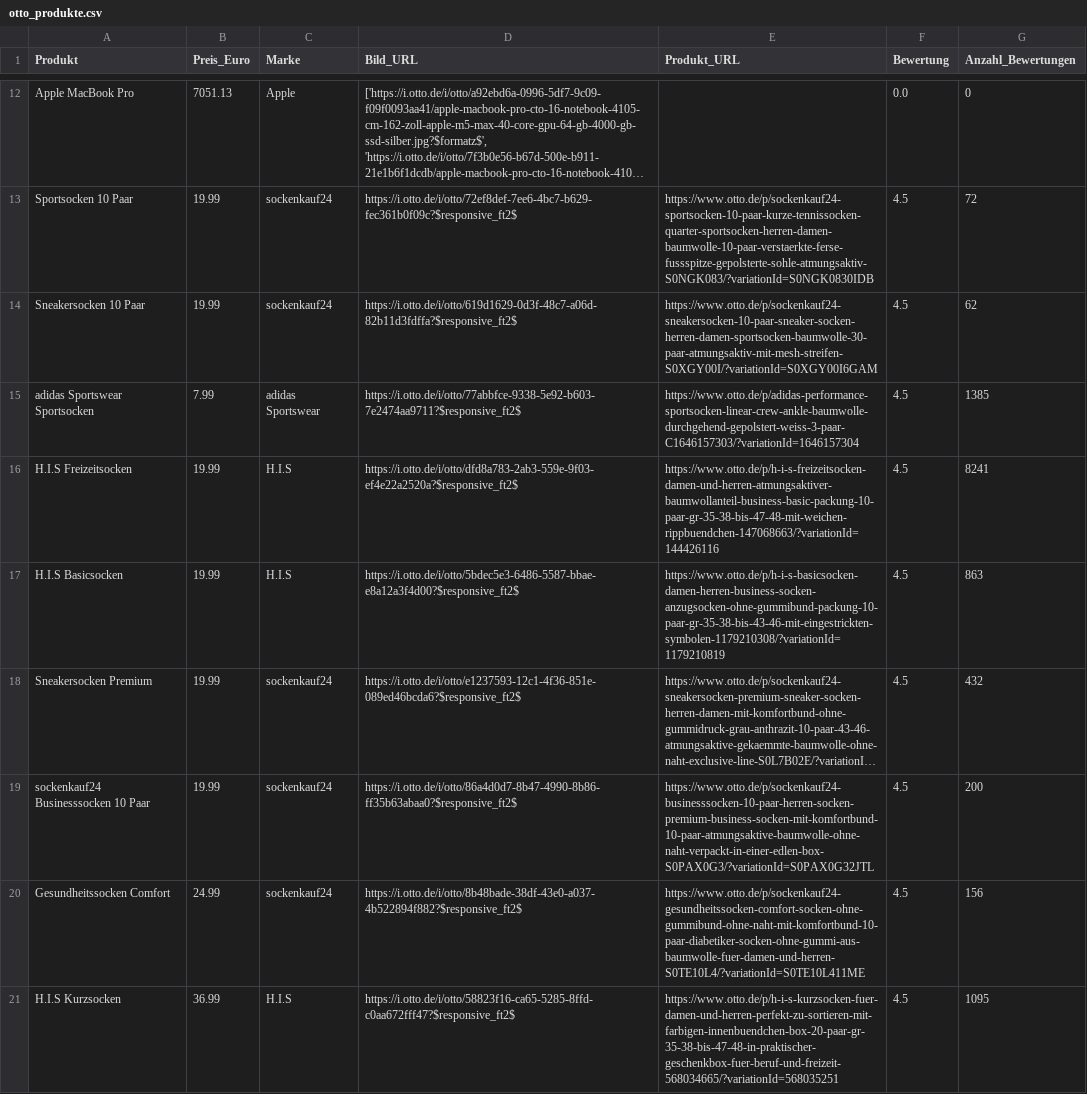
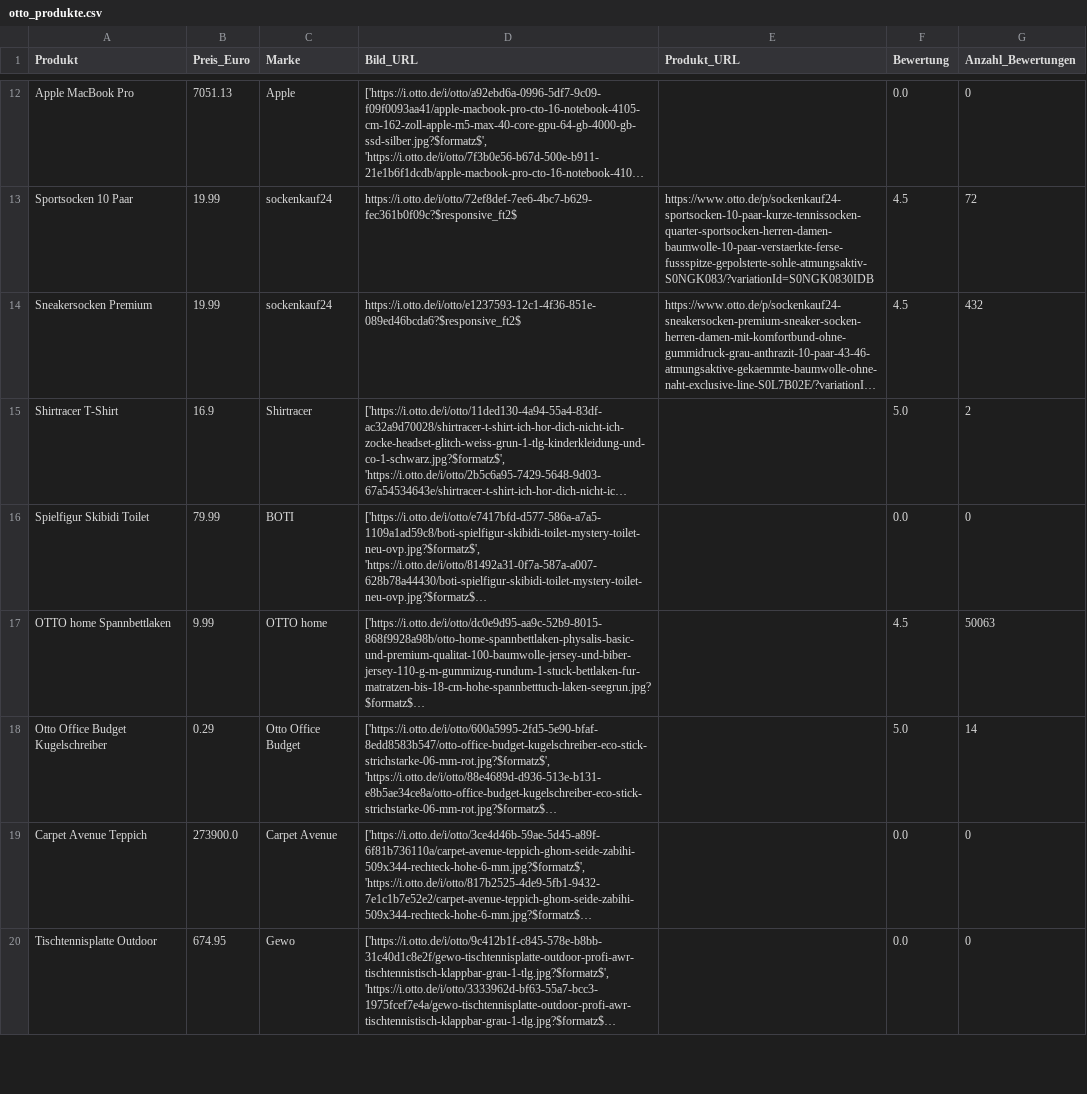
Before and after one commit to LucaWinter05/YAHOO4, a CSV file: otto_produkte.csv, drawn as a sheet; only a part is shown, gaps mark what is left out; the shorter side is filled out with more unchanged rows; long unchanged cells end in …; the diff covers the shown part only; the diff names each change by its address in the sheet, - before the commit and + after, or states it on an @@ line.

Commit message:
socken weg

```diff
--- a/otto_produkte.csv
+++ b/otto_produkte.csv
-row 14: Sneakersocken 10 Paar | 19.99 | sockenkauf24 | https://i.otto.de/i/otto/619d1629-0d3f-48c7-a06d-82b11d3fdffa?$responsive_ft2$ | https://www.otto.de/p/sockenkauf24-sneakersocken-10-paar-sneaker-socken-herren-damen-sportsocken-baumwolle-30-paar-atmungsaktiv-mit-mesh-streifen-S0XGY00I/?variationId=S0XGY00I6GAM | 4.5 | 62
-row 15: adidas Sportswear Sportsocken | 7.99 | adidas Sportswear | https://i.otto.de/i/otto/77abbfce-9338-5e92-b603-7e2474aa9711?$responsive_ft2$ | https://www.otto.de/p/adidas-performance-sportsocken-linear-crew-ankle-baumwolle-durchgehend-gepolstert-weiss-3-paar-C1646157303/?variationId=1646157304 | 4.5 | 1385
-row 16: H.I.S Freizeitsocken | 19.99 | H.I.S | https://i.otto.de/i/otto/dfd8a783-2ab3-559e-9f03-ef4e22a2520a?$responsive_ft2$ | https://www.otto.de/p/h-i-s-freizeitsocken-damen-und-herren-atmungsaktiver-baumwollanteil-business-basic-packung-10-paar-gr-35-38-bis-47-48-mit-weichen-rippbuendchen-147068663/?variationId=144426116 | 4.5 | 8241
-row 17: H.I.S Basicsocken | 19.99 | H.I.S | https://i.otto.de/i/otto/5bdec5e3-6486-5587-bbae-e8a12a3f4d00?$responsive_ft2$ | https://www.otto.de/p/h-i-s-basicsocken-damen-herren-business-socken-anzugsocken-ohne-gummibund-packung-10-paar-gr-35-38-bis-43-46-mit-eingestrickten-symbolen-1179210308/?variationId=1179210819 | 4.5 | 863
-row 19: sockenkauf24 Businesssocken 10 Paar | 19.99 | sockenkauf24 | https://i.otto.de/i/otto/86a4d0d7-8b47-4990-8b86-ff35b63abaa0?$responsive_ft2$ | https://www.otto.de/p/sockenkauf24-businesssocken-10-paar-herren-socken-premium-business-socken-mit-komfortbund-10-paar-atmungsaktive-baumwolle-ohne-naht-verpackt-in-einer-edlen-box-S0PAX0G3/?variationId=S0PAX0G32JTL | 4.5 | 200
-row 20: Gesundheitssocken Comfort | 24.99 | sockenkauf24 | https://i.otto.de/i/otto/8b48bade-38df-43e0-a037-4b522894f882?$responsive_ft2$ | https://www.otto.de/p/sockenkauf24-gesundheitssocken-comfort-socken-ohne-gummibund-ohne-naht-mit-komfortbund-10-paar-diabetiker-socken-ohne-gummi-aus-baumwolle-fuer-damen-und-herren-S0TE10L4/?variationId=S0TE10L411ME | 4.5 | 156
-row 21: H.I.S Kurzsocken | 36.99 | H.I.S | https://i.otto.de/i/otto/58823f16-ca65-5285-8ffd-c0aa672fff47?$responsive_ft2$ | https://www.otto.de/p/h-i-s-kurzsocken-fuer-damen-und-herren-perfekt-zu-sortieren-mit-farbigen-innenbuendchen-box-20-paar-gr-35-38-bis-47-48-in-praktischer-geschenkbox-fuer-beruf-und-freizeit-568034665/?variationId=568035251 | 4.5 | 1095
```
Also changed, not shown: 7 removed rows elsewhere in this file.
